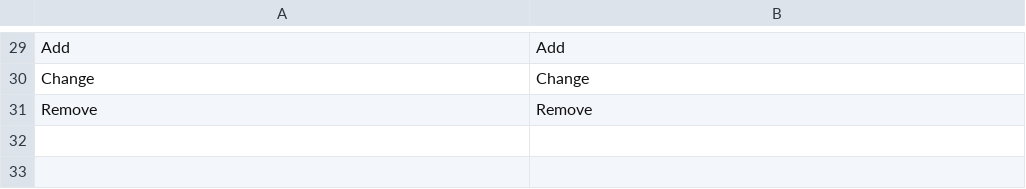
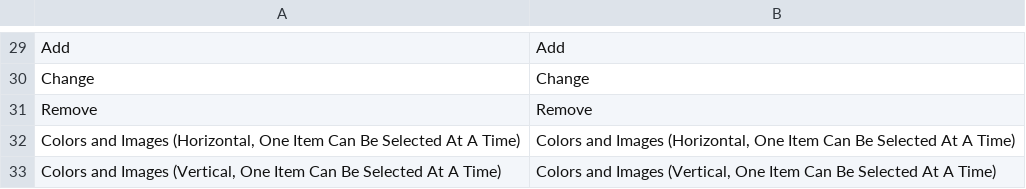
Before and after one commit to osmianski/manadev-magento, a CSV file: extensions/ManaPro/FilterColors/translate.csv, drawn as a sheet; only a part is shown, gaps mark what is left out.

Commit message:
@seo-plus new one tem can be selected at a time color filter templates

```diff
--- a/extensions/ManaPro/FilterColors/translate.csv
+++ b/extensions/ManaPro/FilterColors/translate.csv
@@ -31 +31,3 @@
 "Remove","Remove"
+"Colors and Images (Horizontal, One Item Can Be Selected At A Time)","Colors and Images (Horizontal, One Item Can Be Selected At A Time)"
+"Colors and Images (Vertical, One Item Can Be Selected At A Time)","Colors and Images (Vertical, One Item Can Be Selected At A Time)"
```
Also changed, not shown: 7 other files.
